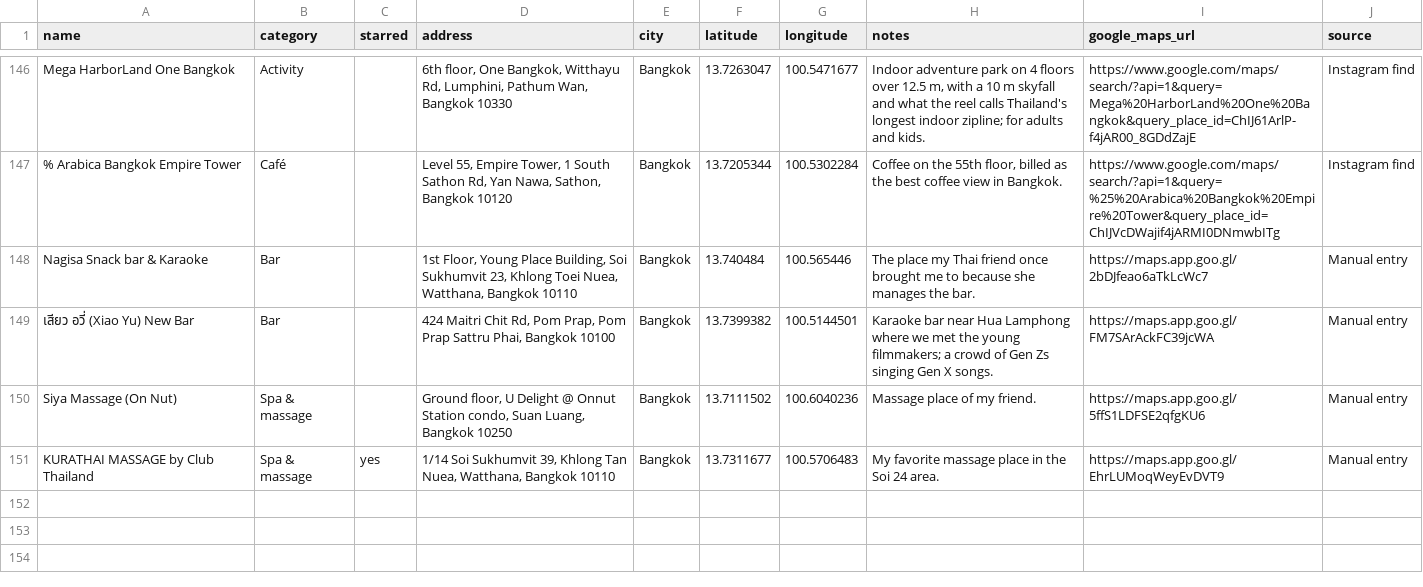
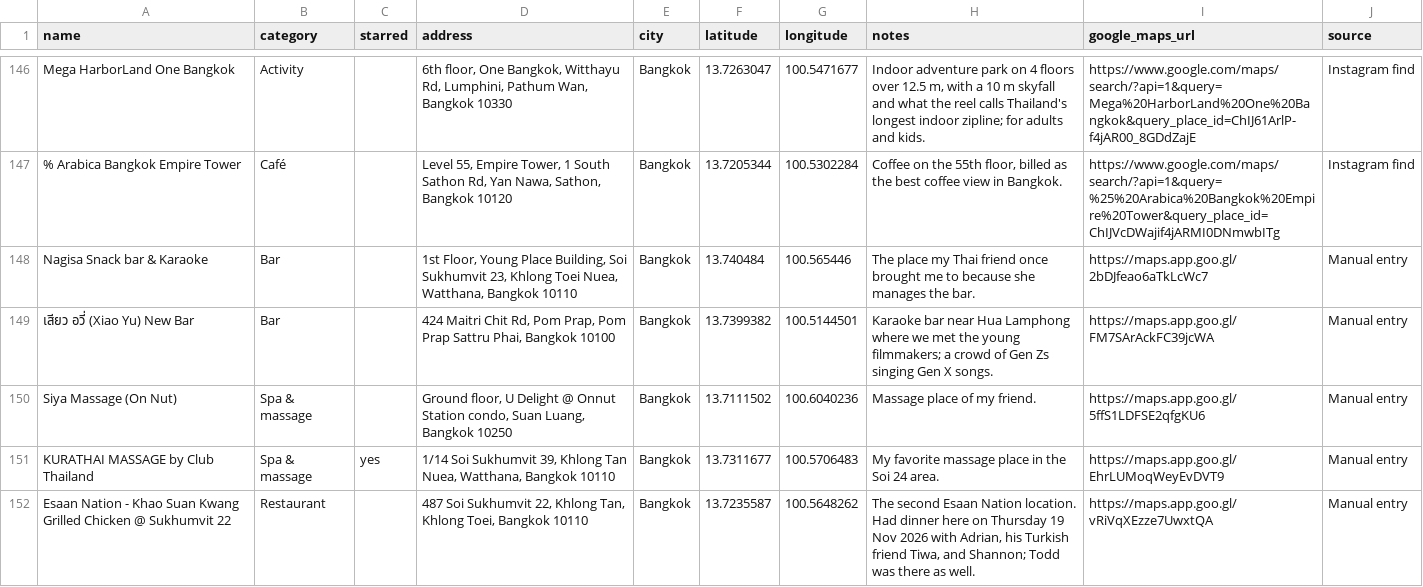
Before and after one commit to PatrickEwers/travel-hacking-toolkit, a CSV file: places/my-places.csv, drawn as a sheet; only a part is shown, gaps mark what is left out; the diff names each change by its address in the sheet, - before the commit and + after, or states it on an @@ line.

```diff
--- a/places/my-places.csv
+++ b/places/my-places.csv
+row 152: Esaan Nation - Khao Suan Kwang Grilled Chicken @ Sukhumvit 22 | Restaurant |  | 487 Soi Sukhumvit 22, Khlong Tan, Khlong Toei, Bangkok 10110 | Bangkok | 13.7235587 | 100.5648262 | The second Esaan Nation location. Had dinner here on Thursday 19 Nov 2026 with Adrian, his Turkish friend Tiwa, and Shannon; Todd was there as well. | https://maps.app.goo.gl/vRiVqXEzze7UwxtQA | Manual entry
```
Also changed, not shown: 4 other files.
